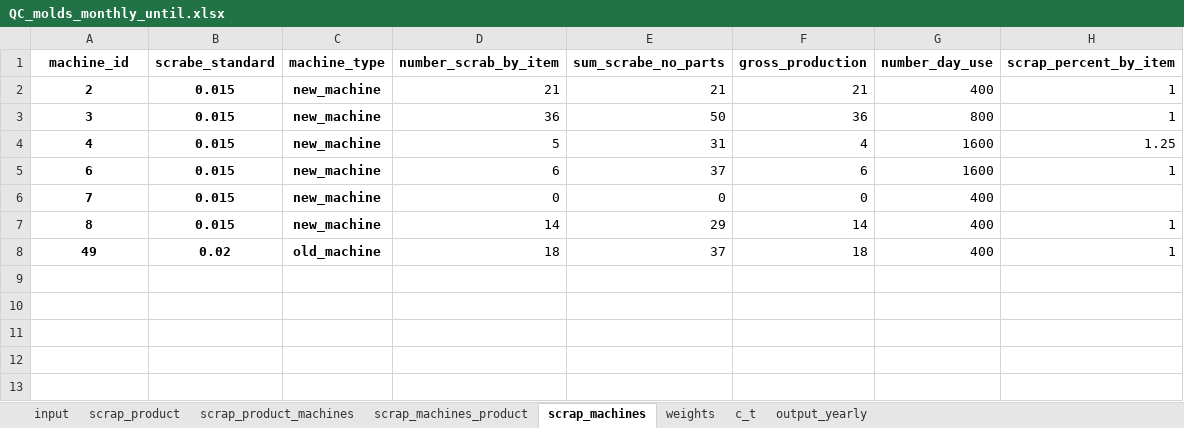
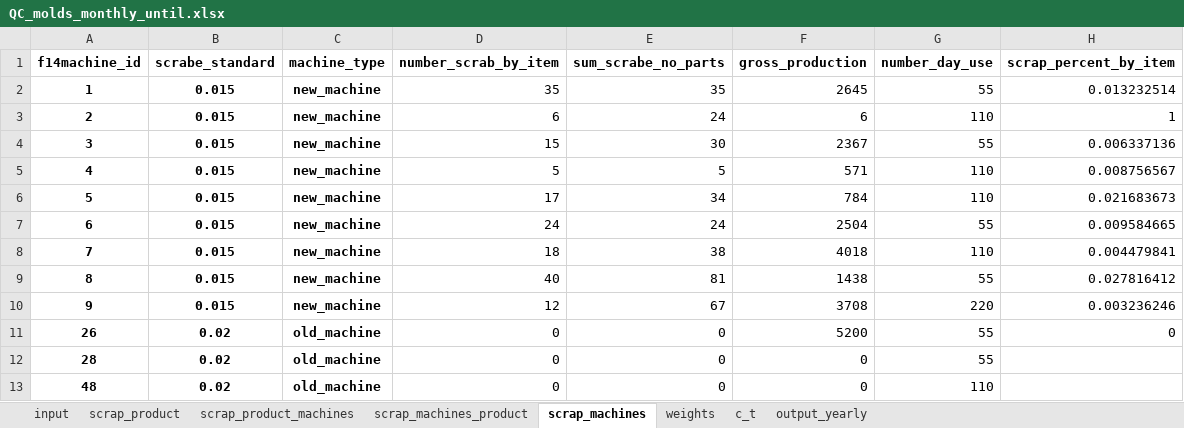
Before and after one commit to esmallah/data_assistant, an Excel workbook: apps/analysis/formats/QC_molds_monthly_until.xlsx, sheet scrap_machines, drawn as a sheet; values as stored, in another font and other column widths than the file's, no borders; removed rows and columns are numbered as before the commit, all else as after; the diff names each change by its address in the sheet, - before the commit and + after, or states it on an @@ line.

```diff
--- a/apps/analysis/formats/QC_molds_monthly_until.xlsx (sheet scrap_machines)
+++ b/apps/analysis/formats/QC_molds_monthly_until.xlsx (sheet scrap_machines)
-A1: machine_id
+A1: f14machine_id
+row 2: 1 | 0.015 | new_machine | 35 | 35 | 2645 | 55 | 0.013232514
-D3 (number_scrab_by_item): 21
+D3 (number_scrab_by_item): 6
-E3 (sum_scrabe_no_parts): 21
+E3 (sum_scrabe_no_parts): 24
-F3 (gross_production): 21
+F3 (gross_production): 6
-G3 (number_day_use): 400
+G3 (number_day_use): 110
-D4 (number_scrab_by_item): 36
+D4 (number_scrab_by_item): 15
-E4 (sum_scrabe_no_parts): 50
+E4 (sum_scrabe_no_parts): 30
-F4 (gross_production): 36
+F4 (gross_production): 2367
-G4 (number_day_use): 800
+G4 (number_day_use): 55
-H4 (scrap_percent_by_item): 1
+H4 (scrap_percent_by_item): 0.006337136
-E5 (sum_scrabe_no_parts): 31
+E5 (sum_scrabe_no_parts): 5
-F5 (gross_production): 4
+F5 (gross_production): 571
-G5 (number_day_use): 1600
+G5 (number_day_use): 110
-H5 (scrap_percent_by_item): 1.25
+H5 (scrap_percent_by_item): 0.008756567
+row 6: 5 | 0.015 | new_machine | 17 | 34 | 784 | 110 | 0.021683673
-D7 (number_scrab_by_item): 6
+D7 (number_scrab_by_item): 24
-E7 (sum_scrabe_no_parts): 37
+E7 (sum_scrabe_no_parts): 24
-F7 (gross_production): 6
+F7 (gross_production): 2504
-G7 (number_day_use): 1600
+G7 (number_day_use): 55
-H7 (scrap_percent_by_item): 1
+H7 (scrap_percent_by_item): 0.009584665
-D8 (number_scrab_by_item): 0
+D8 (number_scrab_by_item): 18
-E8 (sum_scrabe_no_parts): 0
+E8 (sum_scrabe_no_parts): 38
-F8 (gross_production): 0
+F8 (gross_production): 4018
-G8 (number_day_use): 400
+G8 (number_day_use): 110
-H8 (scrap_percent_by_item): (empty)
+H8 (scrap_percent_by_item): 0.004479841
-D9 (number_scrab_by_item): 14
+D9 (number_scrab_by_item): 40
-E9 (sum_scrabe_no_parts): 29
+E9 (sum_scrabe_no_parts): 81
-F9 (gross_production): 14
+F9 (gross_production): 1438
-G9 (number_day_use): 400
+G9 (number_day_use): 55
-H9 (scrap_percent_by_item): 1
+H9 (scrap_percent_by_item): 0.027816412
-row 8: 49 | 0.02 | old_machine | 18 | 37 | 18 | 400 | 1
+row 10: 9 | 0.015 | new_machine | 12 | 67 | 3708 | 220 | 0.003236246
+row 11: 26 | 0.02 | old_machine | 0 | 0 | 5200 | 55 | 0
+row 12: 28 | 0.02 | old_machine | 0 | 0 | 0 | 55
+row 13: 48 | 0.02 | old_machine | 0 | 0 | 0 | 110
```
Also changed, not shown: sheet input, sheet output_yearly, sheet scrap_product_machines, sheet scrap_machines_product, sheet scrap_product, sheet weights, 1 more sheet, apps/analysis/formats/QC_molds_daily_archive.xlsx, apps/analysis/formats/QC_molds_daily_summary.xlsx, 21 other files.
